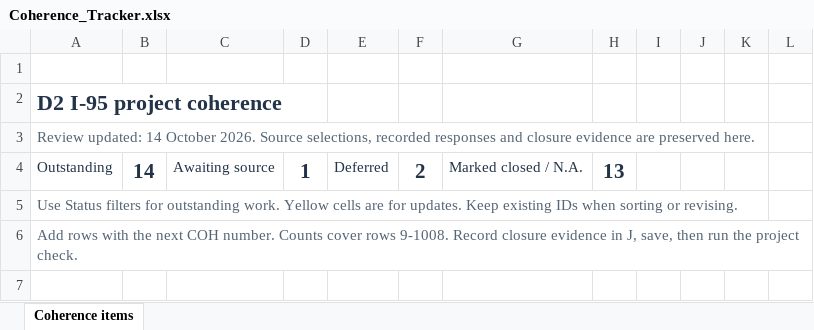
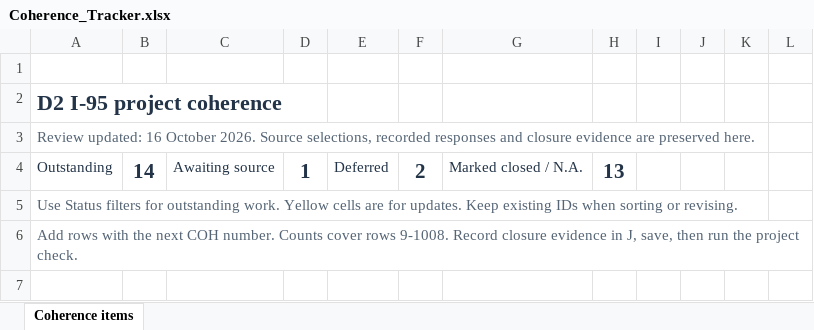
Before and after one commit to joshstructure/D2MPDB, an Excel workbook: project_current/coherence/Coherence_Tracker.xlsx, sheet Coherence items, drawn as a sheet; only a part is shown; values as stored, in another font and other column widths than the file's, no borders; conditional formats and table styles not drawn; the diff covers the shown part only; the diff names each change by its address in the sheet, - before the commit and + after, or states it on an @@ line.

```diff
--- a/project_current/coherence/Coherence_Tracker.xlsx (sheet Coherence items)
+++ b/project_current/coherence/Coherence_Tracker.xlsx (sheet Coherence items)
-A3: Review updated: 14 October 2026.…
+A3: Review updated: 16 October 2026.…
```
Also changed, not shown: 3 edited cells elsewhere in this sheet, 26 other files.
